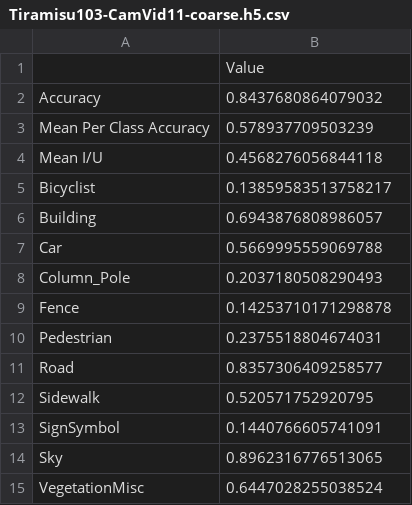
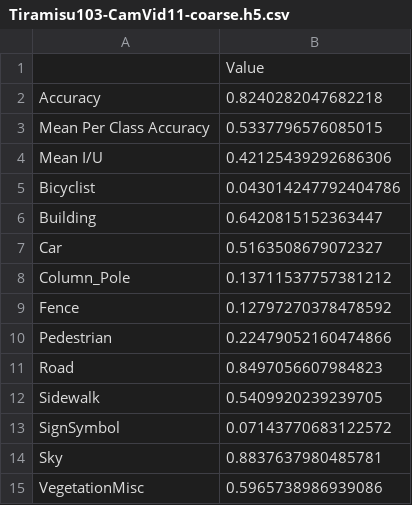
Before and after one commit to mateusz93/neural-semantic-segmentation, a CSV file: models/Tiramisu103-CamVid11-coarse.h5.csv, drawn as a sheet.

Commit message:
update Tiramisu 103

```diff
--- a/models/Tiramisu103-CamVid11-coarse.h5.csv
+++ b/models/Tiramisu103-CamVid11-coarse.h5.csv
@@ -1,15 +1,15 @@
 ,Value
-Accuracy,0.8437680864079032
-Mean Per Class Accuracy,0.578937709503239
-Mean I/U,0.4568276056844118
-Bicyclist,0.13859583513758217
-Building,0.6943876808986057
-Car,0.5669995559069788
-Column_Pole,0.2037180508290493
-Fence,0.14253710171298878
-Pedestrian,0.2375518804674031
-Road,0.8357306409258577
-Sidewalk,0.520571752920795
-SignSymbol,0.1440766605741091
-Sky,0.8962316776513065
-VegetationMisc,0.6447028255038524
+Accuracy,0.8240282047682218
+Mean Per Class Accuracy,0.5337796576085015
+Mean I/U,0.42125439292686306
+Bicyclist,0.043014247792404786
+Building,0.6420815152363447
+Car,0.5163508679072327
+Column_Pole,0.13711537757381212
+Fence,0.12797270378478592
+Pedestrian,0.22479052160474866
+Road,0.8497056607984823
+Sidewalk,0.5409920239239705
+SignSymbol,0.07143770683122572
+Sky,0.8837637980485781
+VegetationMisc,0.5965738986939086
```
Also changed, not shown: models/Tiramisu103-CamVid11-fine.h5.csv, 8 other files.
